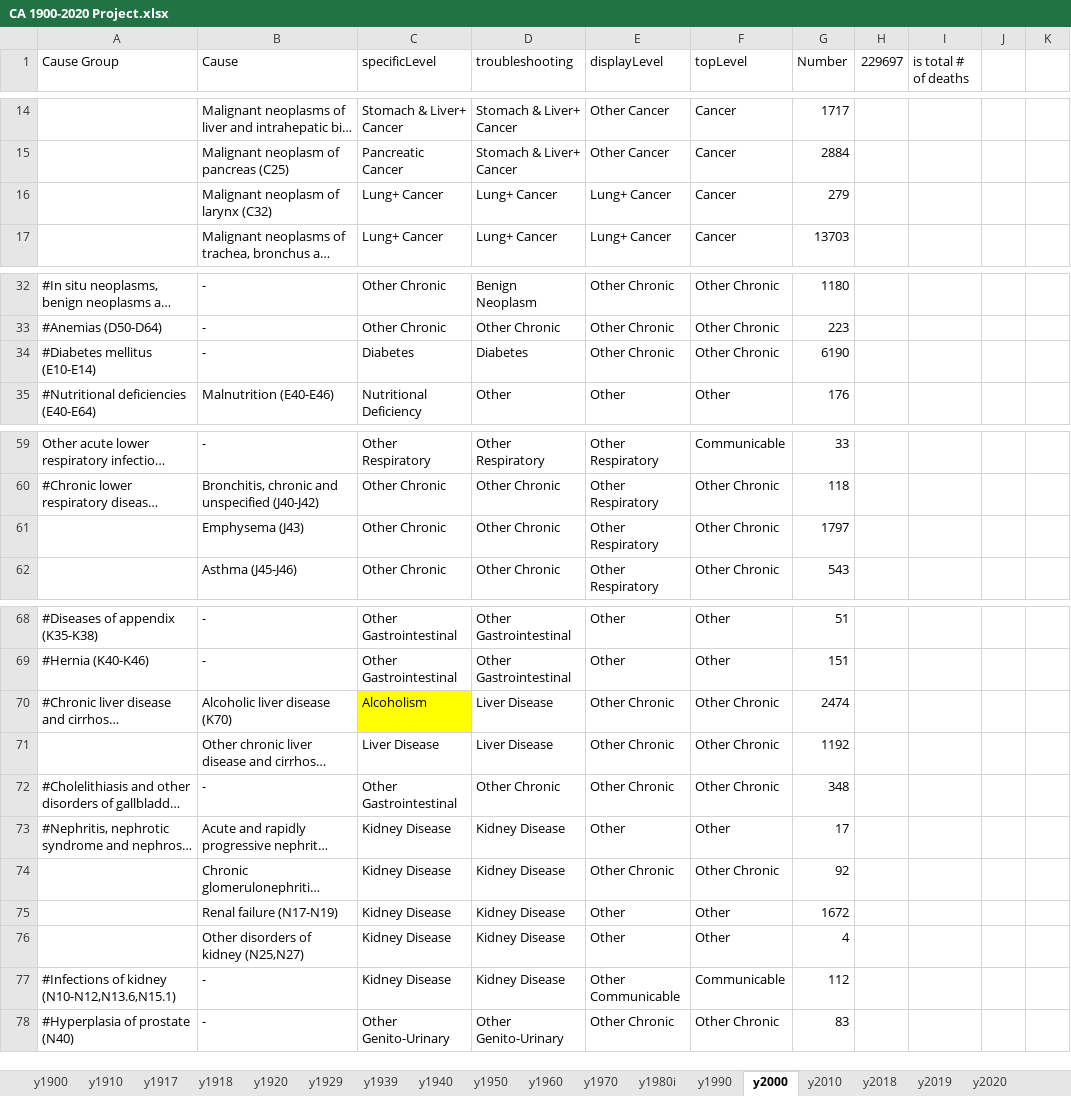
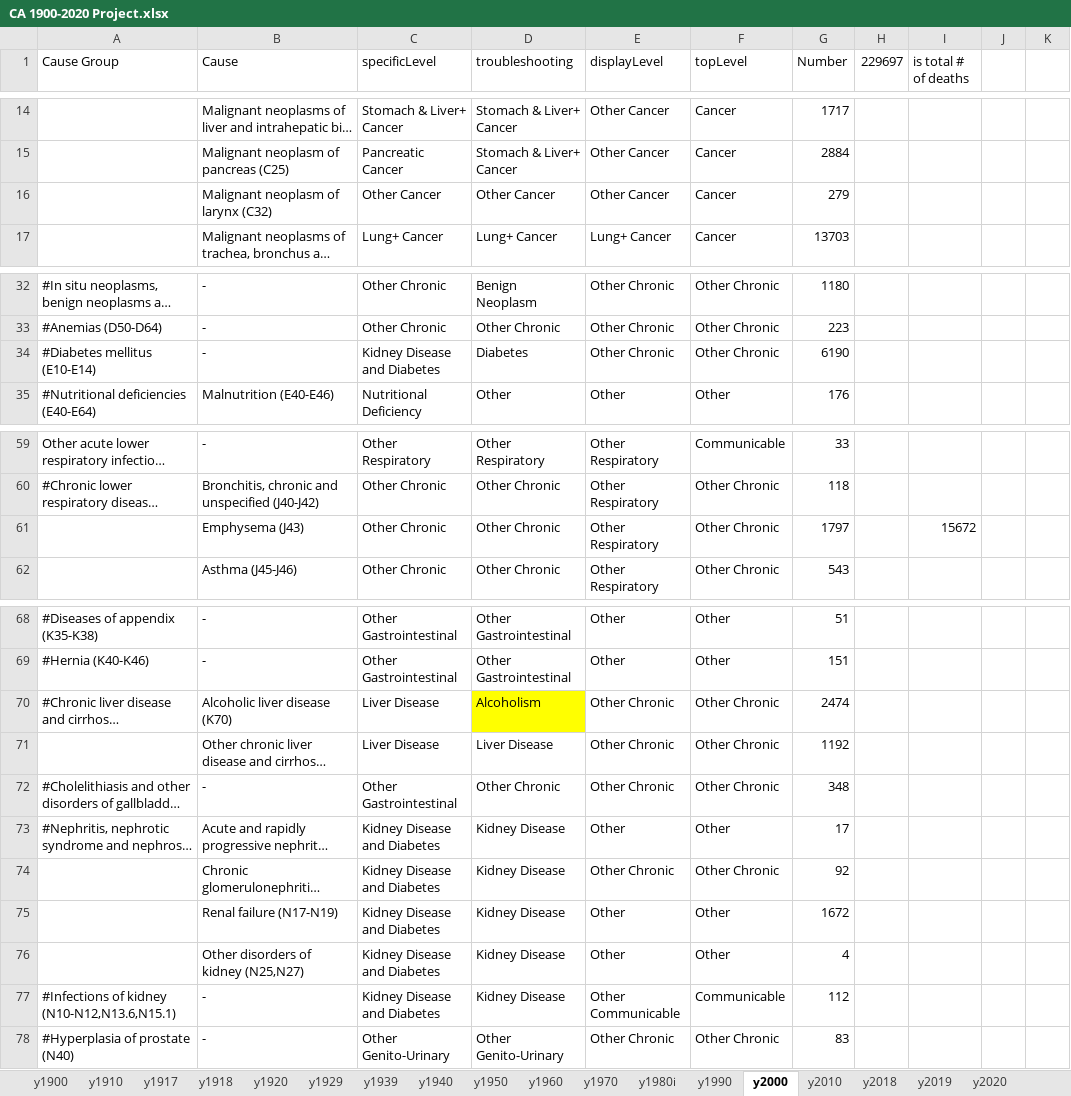
Before and after one commit to mcSamuelDataSci/120_years_of_death, an Excel workbook: CA 1900-2020 Project.xlsx, sheet y2000, drawn as a sheet; only a part is shown, gaps mark what is left out; long unchanged cells end in …; values as stored, in another font and other column widths than the file's, no borders; conditional formats not drawn; the diff names each change by its address in the sheet, - before the commit and + after, or states it on an @@ line.

Commit message:
Reclassification of alcoholism, liver disease, and certain mental health conditions.

```diff
--- a/CA 1900-2020 Project.xlsx (sheet y2000)
+++ b/CA 1900-2020 Project.xlsx (sheet y2000)
-C16 (specificLevel): Lung+ Cancer
+C16 (specificLevel): Other Cancer
-D16 (troubleshooting): Lung+ Cancer
+D16 (troubleshooting): Other Cancer
-E16 (displayLevel): Lung+ Cancer
+E16 (displayLevel): Other Cancer
-C34 (specificLevel): Diabetes
+C34 (specificLevel): Kidney Disease and Diabetes
-I61 (is total # of deaths): (empty)
+I61 (is total # of deaths): 15672
-C70 (specificLevel): Alcoholism
+C70 (specificLevel): Liver Disease
-C70 fill: #FFFF00
+C70 fill: none
-D70 (troubleshooting): Liver Disease
+D70 (troubleshooting): Alcoholism
-D70 fill: none
+D70 fill: #FFFF00
-C73:C77 (specificLevel): Kidney Disease
+C73:C77 (specificLevel): Kidney Disease and Diabetes
```
Also changed, not shown: sheet y1960, sheet y1950, sheet y2018, sheet y1970, sheet y2010, sheet y1939, 10 more sheets, ccb_cause_to_100_year_cause.xlsx, 1 other file.
